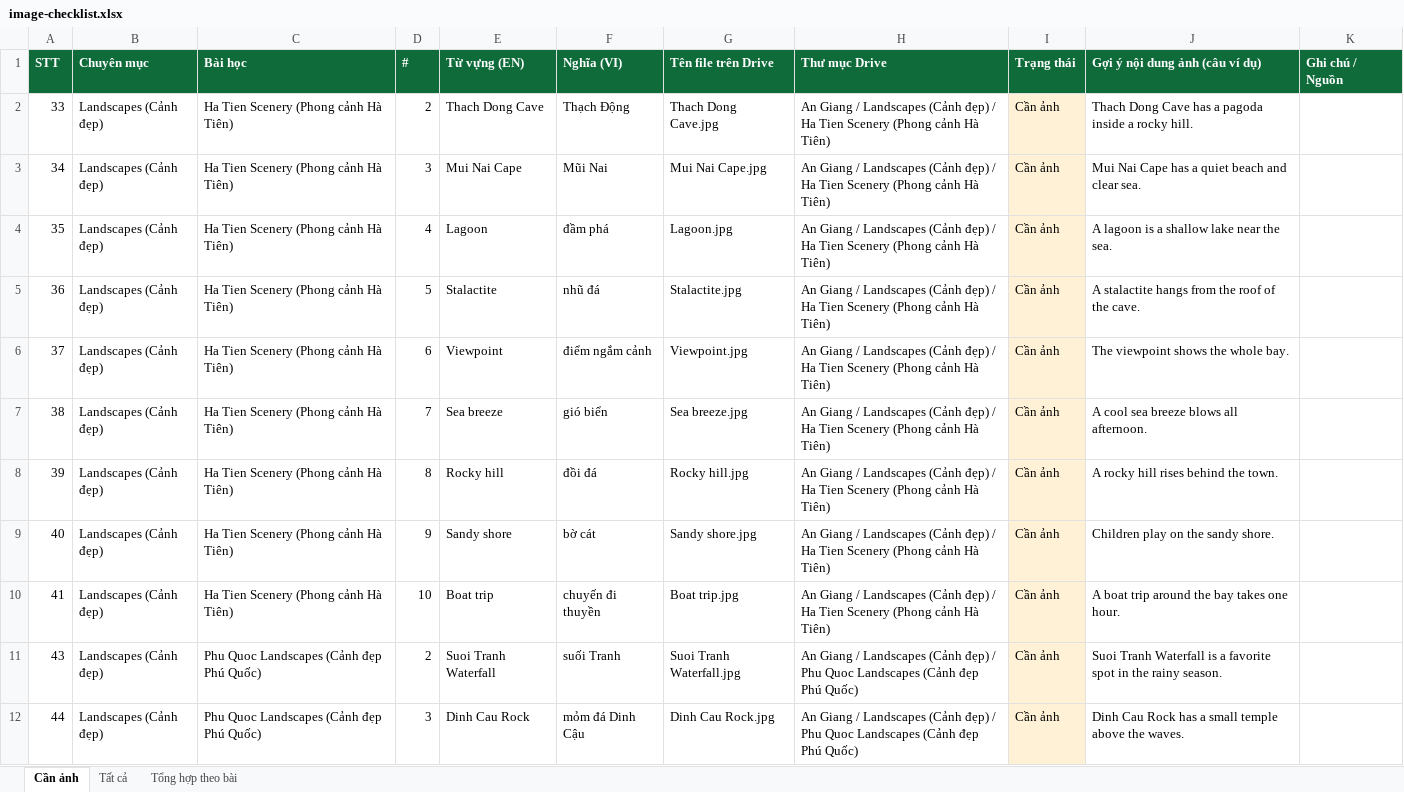
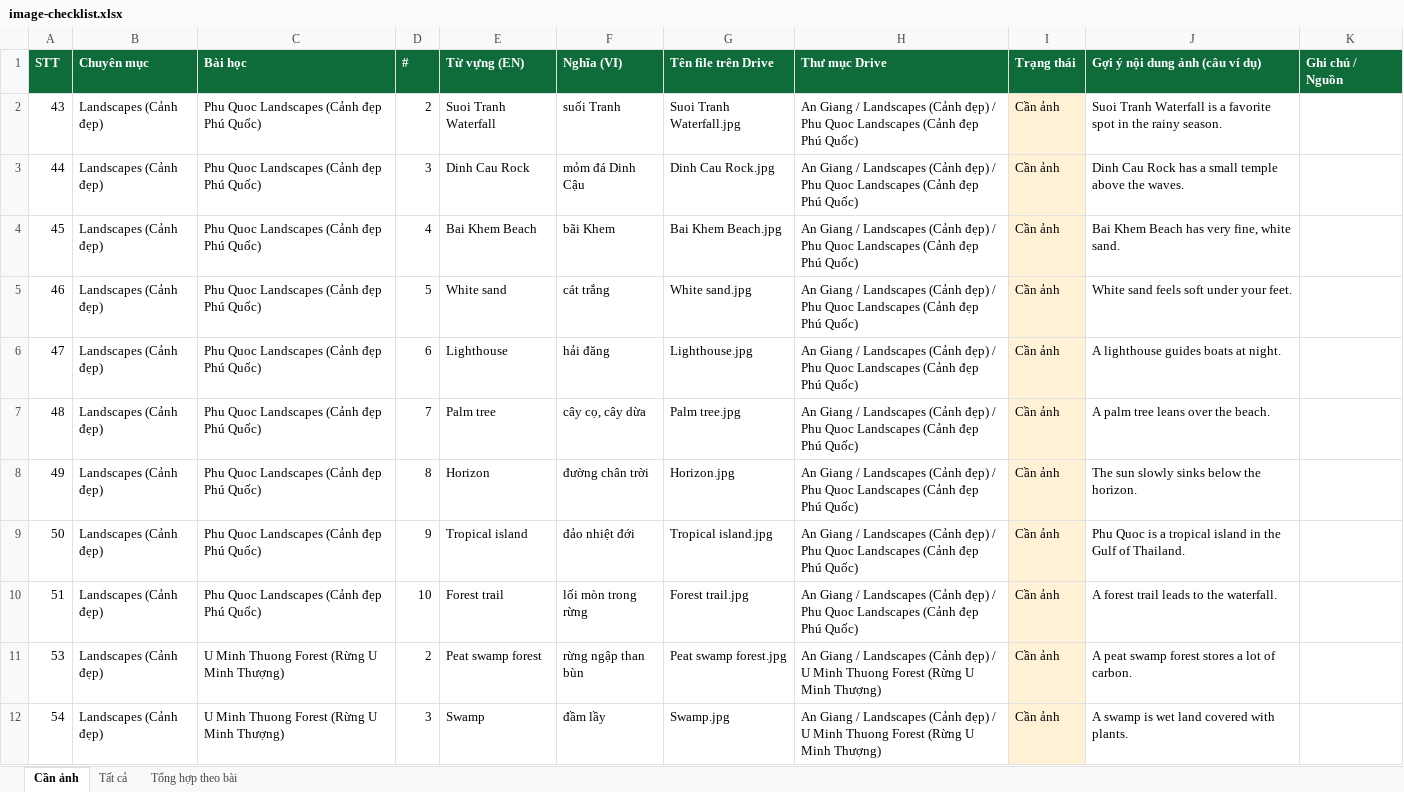
Before and after one commit to chunganhvu/discover-an-giang, an Excel workbook: content/image-checklist.xlsx, sheet Cần ảnh, drawn as a sheet; only a part is shown; the shorter side is filled out with more unchanged rows; values as stored, in another font and other column widths than the file's, no borders; the diff names each change by its address in the sheet, - before the commit and + after, or states it on an @@ line.

```diff
--- a/content/image-checklist.xlsx (sheet Cần ảnh)
+++ b/content/image-checklist.xlsx (sheet Cần ảnh)
-row 2: 33 | Landscapes (Cảnh đẹp) | Ha Tien Scenery (Phong cảnh Hà Tiên) | 2 | Thach Dong Cave | Thạch Động | Thach Dong Cave.jpg | An Giang / Landscapes (Cảnh đẹp) / Ha Tien Scenery (Phong cảnh Hà Tiên) | Cần ảnh | Thach Dong Cave has a pagoda inside a rocky hill.
-row 3: 34 | Landscapes (Cảnh đẹp) | Ha Tien Scenery (Phong cảnh Hà Tiên) | 3 | Mui Nai Cape | Mũi Nai | Mui Nai Cape.jpg | An Giang / Landscapes (Cảnh đẹp) / Ha Tien Scenery (Phong cảnh Hà Tiên) | Cần ảnh | Mui Nai Cape has a quiet beach and clear sea.
-row 4: 35 | Landscapes (Cảnh đẹp) | Ha Tien Scenery (Phong cảnh Hà Tiên) | 4 | Lagoon | đầm phá | Lagoon.jpg | An Giang / Landscapes (Cảnh đẹp) / Ha Tien Scenery (Phong cảnh Hà Tiên) | Cần ảnh | A lagoon is a shallow lake near the sea.
-row 5: 36 | Landscapes (Cảnh đẹp) | Ha Tien Scenery (Phong cảnh Hà Tiên) | 5 | Stalactite | nhũ đá | Stalactite.jpg | An Giang / Landscapes (Cảnh đẹp) / Ha Tien Scenery (Phong cảnh Hà Tiên) | Cần ảnh | A stalactite hangs from the roof of the cave.
-row 6: 37 | Landscapes (Cảnh đẹp) | Ha Tien Scenery (Phong cảnh Hà Tiên) | 6 | Viewpoint | điểm ngắm cảnh | Viewpoint.jpg | An Giang / Landscapes (Cảnh đẹp) / Ha Tien Scenery (Phong cảnh Hà Tiên) | Cần ảnh | The viewpoint shows the whole bay.
-row 7: 38 | Landscapes (Cảnh đẹp) | Ha Tien Scenery (Phong cảnh Hà Tiên) | 7 | Sea breeze | gió biển | Sea breeze.jpg | An Giang / Landscapes (Cảnh đẹp) / Ha Tien Scenery (Phong cảnh Hà Tiên) | Cần ảnh | A cool sea breeze blows all afternoon.
-row 8: 39 | Landscapes (Cảnh đẹp) | Ha Tien Scenery (Phong cảnh Hà Tiên) | 8 | Rocky hill | đồi đá | Rocky hill.jpg | An Giang / Landscapes (Cảnh đẹp) / Ha Tien Scenery (Phong cảnh Hà Tiên) | Cần ảnh | A rocky hill rises behind the town.
-row 9: 40 | Landscapes (Cảnh đẹp) | Ha Tien Scenery (Phong cảnh Hà Tiên) | 9 | Sandy shore | bờ cát | Sandy shore.jpg | An Giang / Landscapes (Cảnh đẹp) / Ha Tien Scenery (Phong cảnh Hà Tiên) | Cần ảnh | Children play on the sandy shore.
-row 10: 41 | Landscapes (Cảnh đẹp) | Ha Tien Scenery (Phong cảnh Hà Tiên) | 10 | Boat trip | chuyến đi thuyền | Boat trip.jpg | An Giang / Landscapes (Cảnh đẹp) / Ha Tien Scenery (Phong cảnh Hà Tiên) | Cần ảnh | A boat trip around the bay takes one hour.
```
Also changed, not shown: sheet Tất cả, sheet Tổng hợp theo bài, 10 other files.
